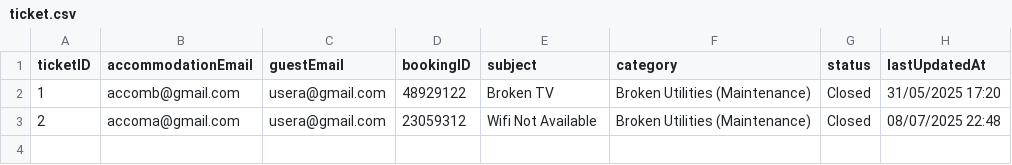
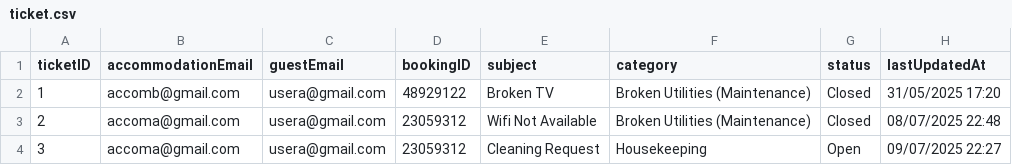
Before and after one commit to raphael-irvin/StayCheked, a CSV file: data/ticket.csv, drawn as a sheet; the diff names each change by its address in the sheet, - before the commit and + after, or states it on an @@ line.

Commit message:
Enhance ticket detail view: add new cleaning request message; update ticket status handling; improve layout with ScrollPane for message display; adjust CSS for message styling.

```diff
--- a/data/ticket.csv
+++ b/data/ticket.csv
+row 4: 3 | accoma@gmail.com | usera@gmail.com | 23059312 | Cleaning Request | Housekeeping | Open | 09/07/2025 22:27
```
Also changed, not shown: data/content.csv, 3 other files.
